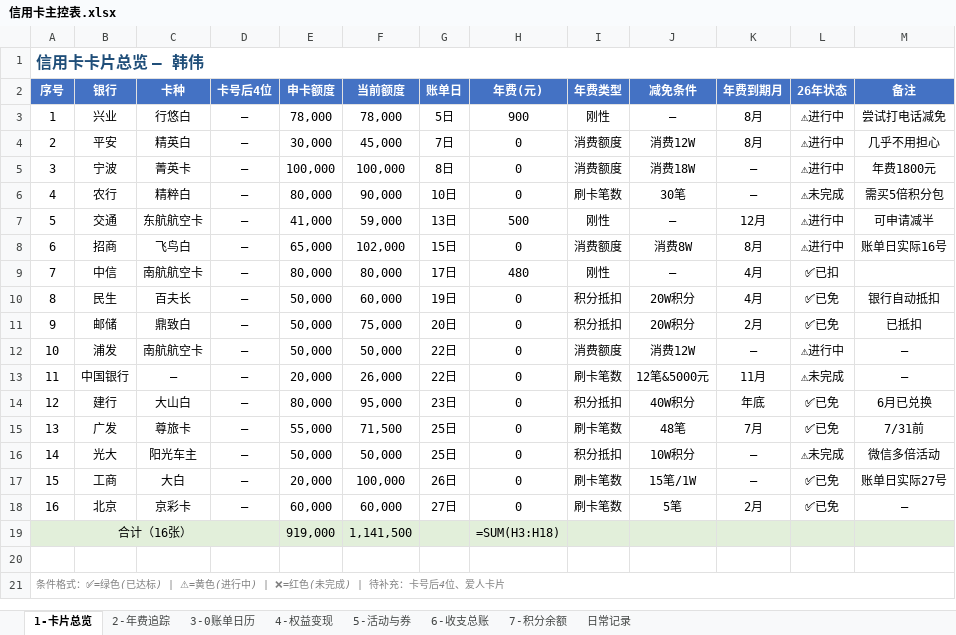
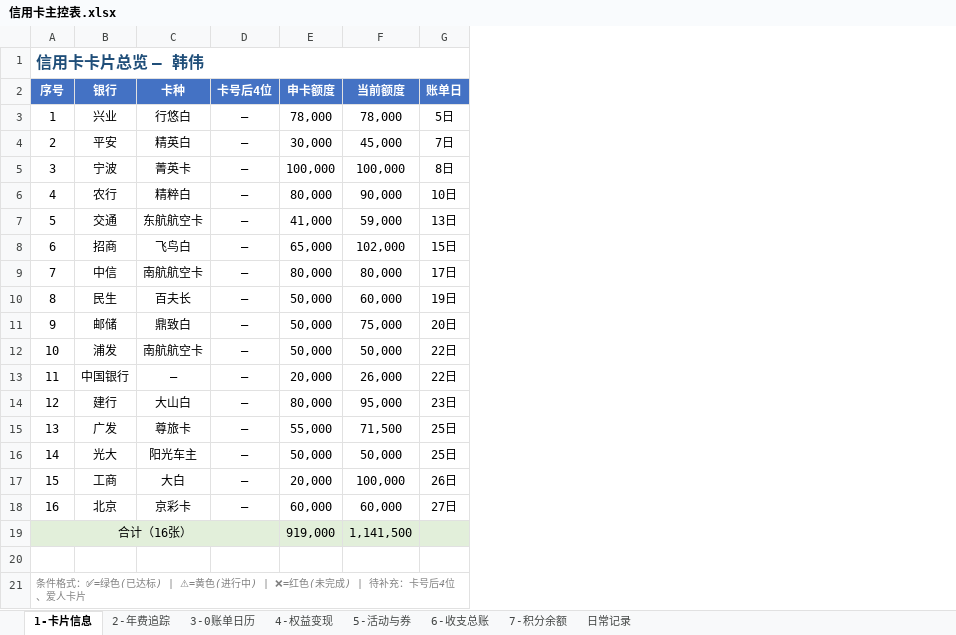
Before and after one commit to Eoser-Harvey/ContextStack, an Excel workbook: 02-Knowledge/investment-research/credit-card-management/信用卡主控表.xlsx, sheet 1-卡片信息, drawn as a sheet; values as stored, in another font and other column widths than the file's, no borders; formulas without a stored value are shown as written; conditional formats not drawn; the diff names each change by its address in the sheet, - before the commit and + after, or states it on an @@ line.

```diff
--- a/02-Knowledge/investment-research/credit-card-management/信用卡主控表.xlsx (sheet 1-卡片信息)
+++ b/02-Knowledge/investment-research/credit-card-management/信用卡主控表.xlsx (sheet 1-卡片信息)
-sheet tab: 1-卡片总览
+sheet tab: 1-卡片信息
-column H (年费(元)), rows 3-19: 900 | 0 | 0 | 0 | 500 | 0 | 480 | 0 | 0 | 0 | 0 | 0 | 0 | 0 | 0 | 0 | =SUM(H3:H18)
-column I (年费类型), rows 3-18: 刚性 | 消费额度 | 消费额度 | 刷卡笔数 | 刚性 | 消费额度 | 刚性 | 积分抵扣 | 积分抵扣 | 消费额度 | 刷卡笔数 | 积分抵扣 | 刷卡笔数 | 积分抵扣 | 刷卡笔数 | 刷卡笔数
-column J (减免条件), rows 3-18: — | 消费12W | 消费18W | 30笔 | — | 消费8W | — | 20W积分 | 20W积分 | 消费12W | 12笔&5000元 | 40W积分 | 48笔 | 10W积分 | 15笔/1W | 5笔
-column K (年费到期月), rows 3-18: 8月 | 8月 | — | — | 12月 | 8月 | 4月 | 4月 | 2月 | — | 11月 | 年底 | 7月 | — | — | 2月
-column L (26年状态), rows 3-18: ⚠进行中 | ⚠进行中 | ⚠进行中 | ⚠未完成 | ⚠进行中 | ⚠进行中 | ✅已扣 | ✅已免 | ✅已免 | ⚠进行中 | ⚠未完成 | ✅已免 | ✅已免 | ⚠未完成 | ✅已免 | ✅已免
-column M (备注), rows 3-18: 尝试打电话减免 | 几乎不用担心 | 年费1800元 | 需买5倍积分包 | 可申请减半 | 账单日实际16号 |  | 银行自动抵扣 | 已抵扣 | — | — | 6月已兑换 | 7/31前 | 微信多倍活动 | 账单日实际27号 | —
```
Also changed, not shown: sheet 2-年费追踪, sheet 6-收支总账, sheet 3-0账单日历, sheet 日常记录.
